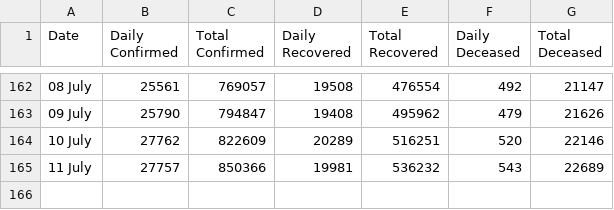
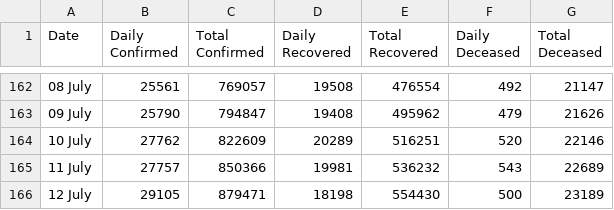
Before and after one commit to maaz619/api, a CSV file: csv/latest/case_time_series.csv, drawn as a sheet; only a part is shown, gaps mark what is left out; the diff names each change by its address in the sheet, - before the commit and + after, or states it on an @@ line.

```diff
--- a/csv/latest/case_time_series.csv
+++ b/csv/latest/case_time_series.csv
+row 166: 12 July | 29105 | 879471 | 18198 | 554430 | 500 | 23189
```
Also changed, not shown: csv/latest/district_wise.csv, csv/latest/state_wise.csv, 35 other files.
